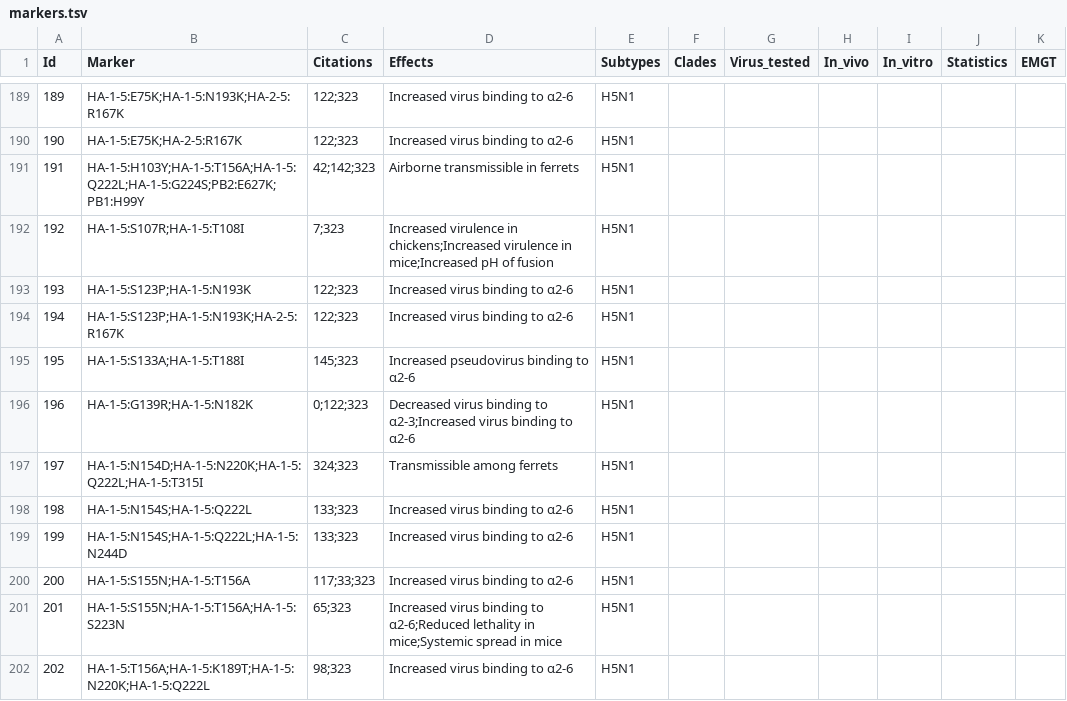
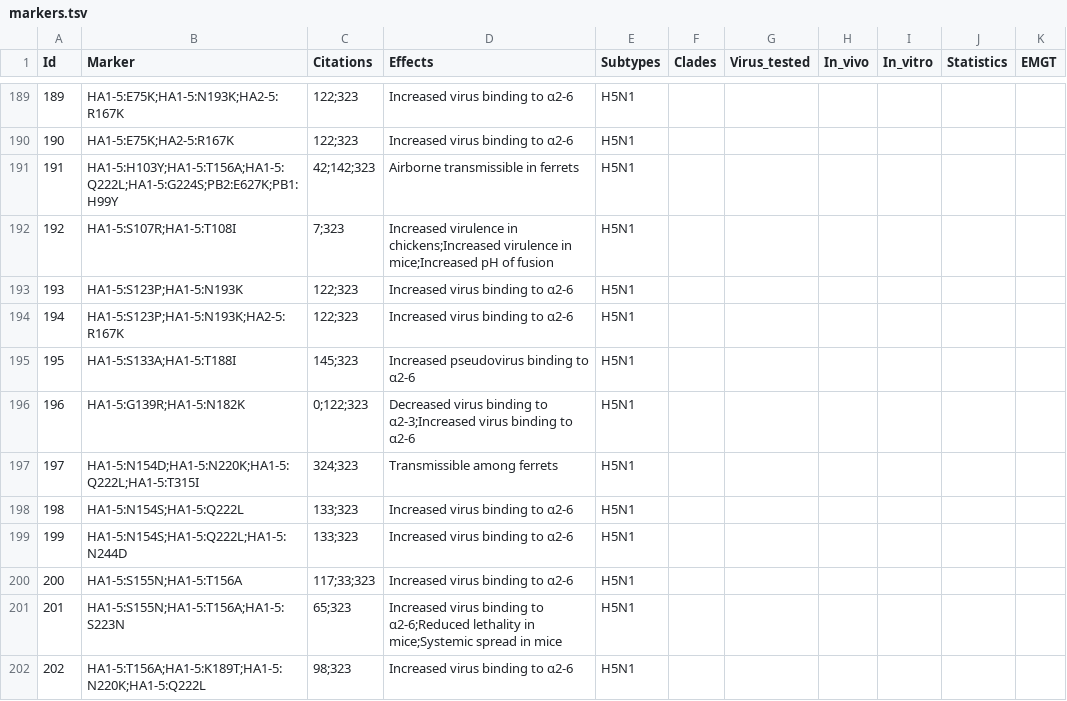
Before and after one commit to izsvenezie-virology/FluMut, a TSV file: src/data/markers.tsv, drawn as a sheet; only a part is shown, gaps mark what is left out; the diff covers the shown part only; the diff names each change by its address in the sheet, - before the commit and + after, or states it on an @@ line.

```diff
--- a/src/data/markers.tsv
+++ b/src/data/markers.tsv
-B189 (Marker): HA-1-5:E75K;HA-1-5:N193K;HA-2-5:R167K
+B189 (Marker): HA1-5:E75K;HA1-5:N193K;HA2-5:R167K
-B190 (Marker): HA-1-5:E75K;HA-2-5:R167K
+B190 (Marker): HA1-5:E75K;HA2-5:R167K
-B191 (Marker): HA-1-5:H103Y;HA-1-5:T156A;HA-1-5:Q222L;HA-1-5:G224S;PB2:E627K;PB1:H99Y
+B191 (Marker): HA1-5:H103Y;HA1-5:T156A;HA1-5:Q222L;HA1-5:G224S;PB2:E627K;PB1:H99Y
-B192 (Marker): HA-1-5:S107R;HA-1-5:T108I
+B192 (Marker): HA1-5:S107R;HA1-5:T108I
-B193 (Marker): HA-1-5:S123P;HA-1-5:N193K
+B193 (Marker): HA1-5:S123P;HA1-5:N193K
-B194 (Marker): HA-1-5:S123P;HA-1-5:N193K;HA-2-5:R167K
+B194 (Marker): HA1-5:S123P;HA1-5:N193K;HA2-5:R167K
-B195 (Marker): HA-1-5:S133A;HA-1-5:T188I
+B195 (Marker): HA1-5:S133A;HA1-5:T188I
-B196 (Marker): HA-1-5:G139R;HA-1-5:N182K
+B196 (Marker): HA1-5:G139R;HA1-5:N182K
-B197 (Marker): HA-1-5:N154D;HA-1-5:N220K;HA-1-5:Q222L;HA-1-5:T315I
+B197 (Marker): HA1-5:N154D;HA1-5:N220K;HA1-5:Q222L;HA1-5:T315I
-B198 (Marker): HA-1-5:N154S;HA-1-5:Q222L
+B198 (Marker): HA1-5:N154S;HA1-5:Q222L
-B199 (Marker): HA-1-5:N154S;HA-1-5:Q222L;HA-1-5:N244D
+B199 (Marker): HA1-5:N154S;HA1-5:Q222L;HA1-5:N244D
-B200 (Marker): HA-1-5:S155N;HA-1-5:T156A
+B200 (Marker): HA1-5:S155N;HA1-5:T156A
-B201 (Marker): HA-1-5:S155N;HA-1-5:T156A;HA-1-5:S223N
+B201 (Marker): HA1-5:S155N;HA1-5:T156A;HA1-5:S223N
-B202 (Marker): HA-1-5:T156A;HA-1-5:K189T;HA-1-5:N220K;HA-1-5:Q222L
+B202 (Marker): HA1-5:T156A;HA1-5:K189T;HA1-5:N220K;HA1-5:Q222L
```
Also changed, not shown: 95 edited cells elsewhere in this file, 3 other files.
